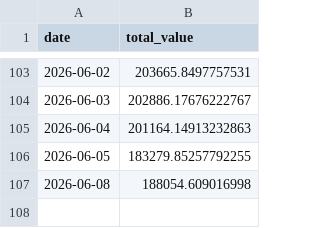
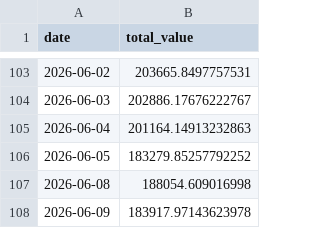
Before and after one commit to lavaballj13/Bandcamp, a CSV file: history.csv, drawn as a sheet; only a part is shown, gaps mark what is left out.

```diff
--- a/history.csv
+++ b/history.csv
@@ -105,3 +105,4 @@ date,total_value
 2026-06-04,201164.14913232863
-2026-06-05,183279.85257792255
+2026-06-05,183279.85257792252
 2026-06-08,188054.609016998
+2026-06-09,183917.97143623978
```
Also changed, not shown: 2 other files.
